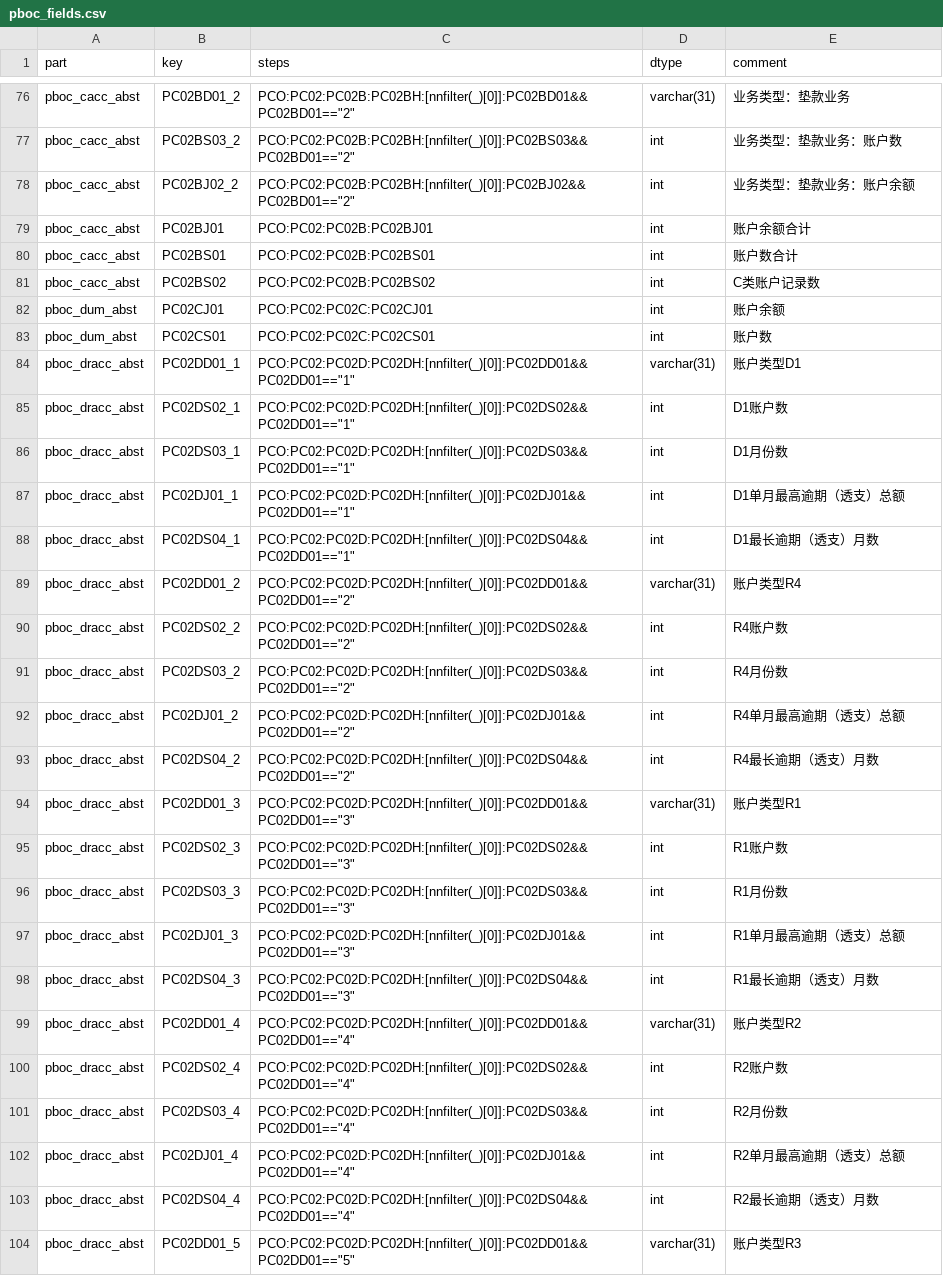
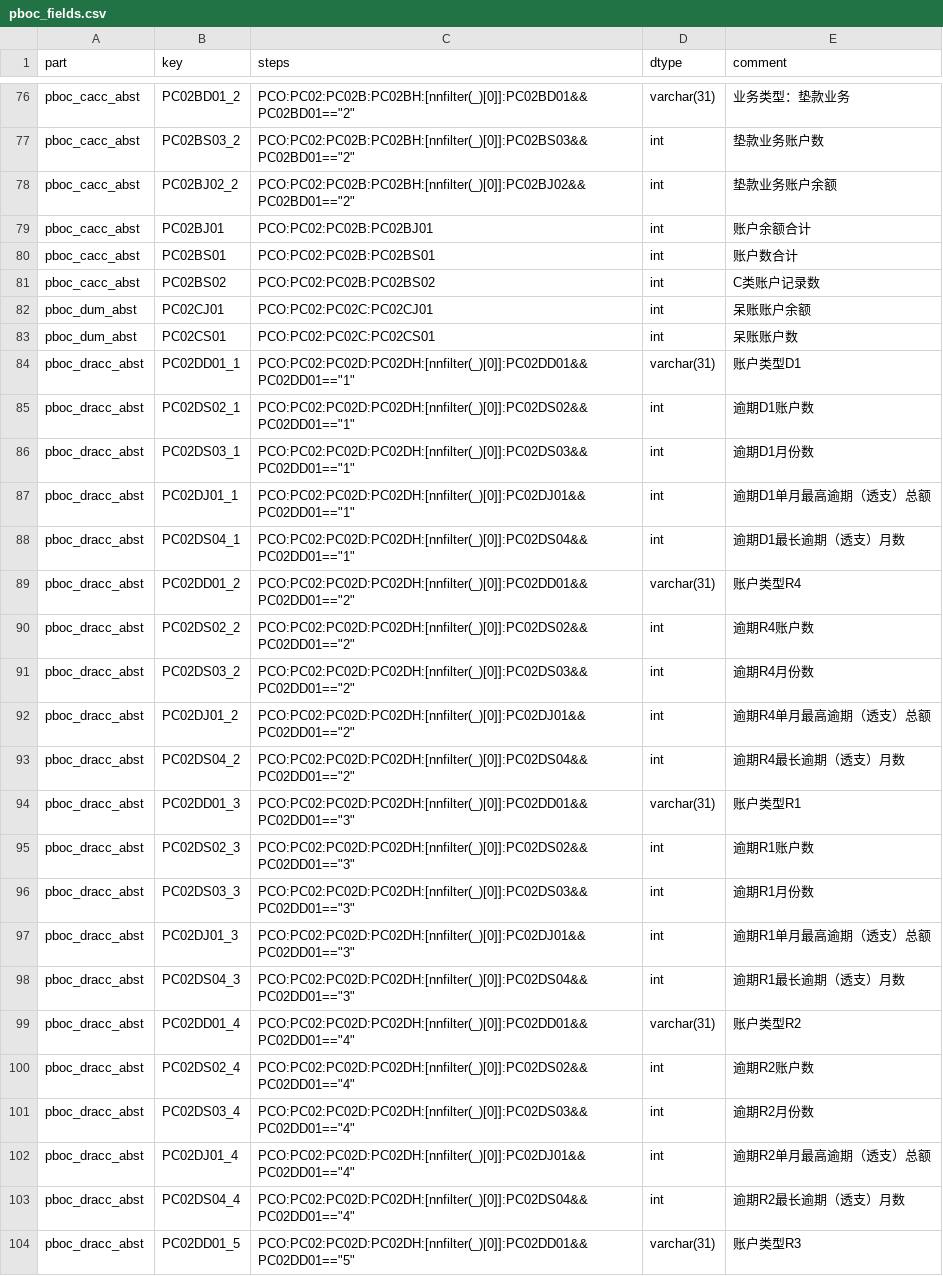
Before and after one commit to xyy15926/aki7proj, a CSV file: assets/pboc_fields.csv, drawn as a sheet; only a part is shown, gaps mark what is left out; the diff covers the shown part only; the diff names each change by its address in the sheet, - before the commit and + after, or states it on an @@ line.

```diff
--- a/assets/pboc_fields.csv
+++ b/assets/pboc_fields.csv
-E77 (comment): 业务类型：垫款业务：账户数
+E77 (comment): 垫款业务账户数
-E78 (comment): 业务类型：垫款业务：账户余额
+E78 (comment): 垫款业务账户余额
-E82 (comment): 账户余额
+E82 (comment): 呆账账户余额
-E83 (comment): 账户数
+E83 (comment): 呆账账户数
-E85 (comment): D1账户数
+E85 (comment): 逾期D1账户数
-E86 (comment): D1月份数
+E86 (comment): 逾期D1月份数
-E87 (comment): D1单月最高逾期（透支）总额
+E87 (comment): 逾期D1单月最高逾期（透支）总额
-E88 (comment): D1最长逾期（透支）月数
+E88 (comment): 逾期D1最长逾期（透支）月数
-E90 (comment): R4账户数
+E90 (comment): 逾期R4账户数
-E91 (comment): R4月份数
+E91 (comment): 逾期R4月份数
-E92 (comment): R4单月最高逾期（透支）总额
+E92 (comment): 逾期R4单月最高逾期（透支）总额
-E93 (comment): R4最长逾期（透支）月数
+E93 (comment): 逾期R4最长逾期（透支）月数
-E95 (comment): R1账户数
+E95 (comment): 逾期R1账户数
-E96 (comment): R1月份数
+E96 (comment): 逾期R1月份数
-E97 (comment): R1单月最高逾期（透支）总额
+E97 (comment): 逾期R1单月最高逾期（透支）总额
-E98 (comment): R1最长逾期（透支）月数
+E98 (comment): 逾期R1最长逾期（透支）月数
-E100 (comment): R2账户数
+E100 (comment): 逾期R2账户数
-E101 (comment): R2月份数
+E101 (comment): 逾期R2月份数
-E102 (comment): R2单月最高逾期（透支）总额
+E102 (comment): 逾期R2单月最高逾期（透支）总额
-E103 (comment): R2最长逾期（透支）月数
+E103 (comment): 逾期R2最长逾期（透支）月数
```
Also changed, not shown: 31 edited cells elsewhere in this file, assets/pboc_parts.csv, 7 other files.
